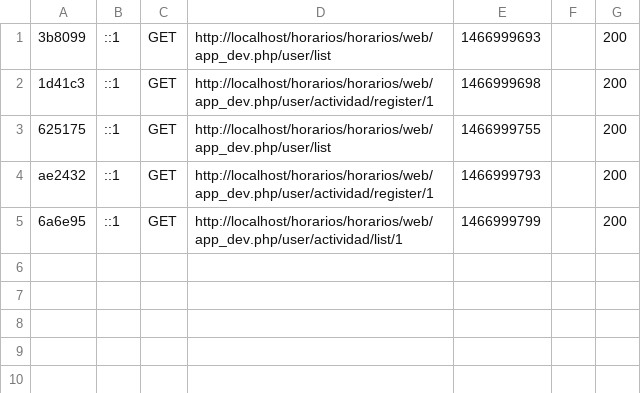
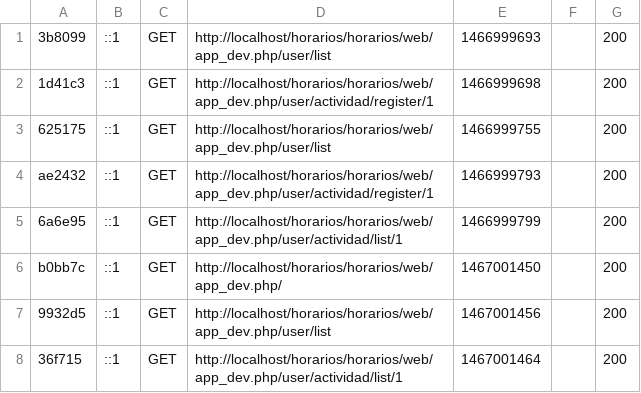
Before and after one commit to caortizg/horarios, a CSV file: horarios/var/cache/dev/profiler/index.csv, drawn as a sheet; the diff names each change by its address in the sheet, - before the commit and + after, or states it on an @@ line.

Commit message:
Se agrega plugin para visualizar las actividades de los usuarios

```diff
--- a/horarios/var/cache/dev/profiler/index.csv
+++ b/horarios/var/cache/dev/profiler/index.csv
+row 6: b0bb7c | ::1 | GET | http://localhost/horarios/horarios/web/app_dev.php/ | 1467001450 |  | 200
+row 7: 9932d5 | ::1 | GET | http://localhost/horarios/horarios/web/app_dev.php/user/list | 1467001456 |  | 200
+row 8: 36f715 | ::1 | GET | http://localhost/horarios/horarios/web/app_dev.php/user/actividad/list/1 | 1467001464 |  | 200
```
Also changed, not shown: 4 other files.
